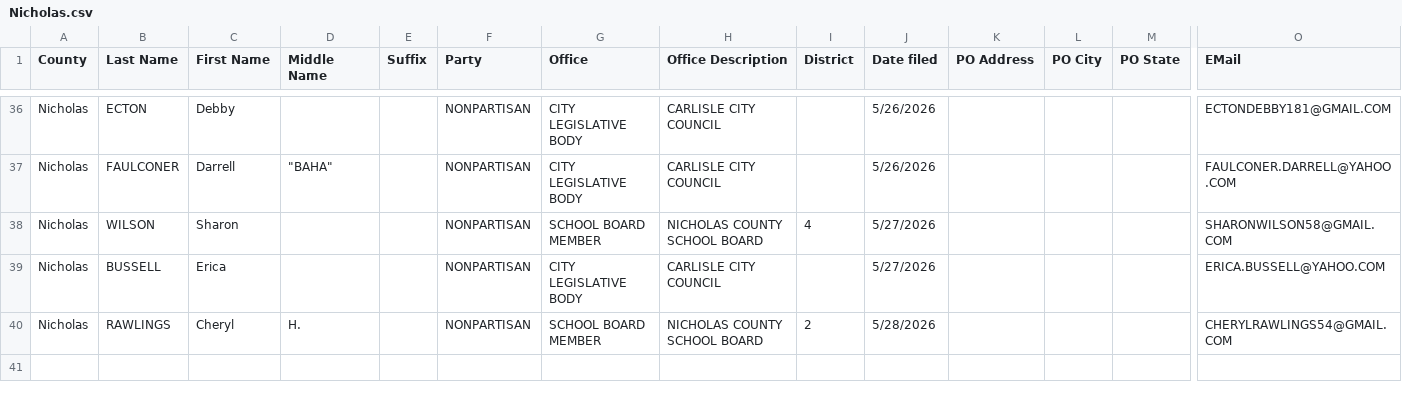
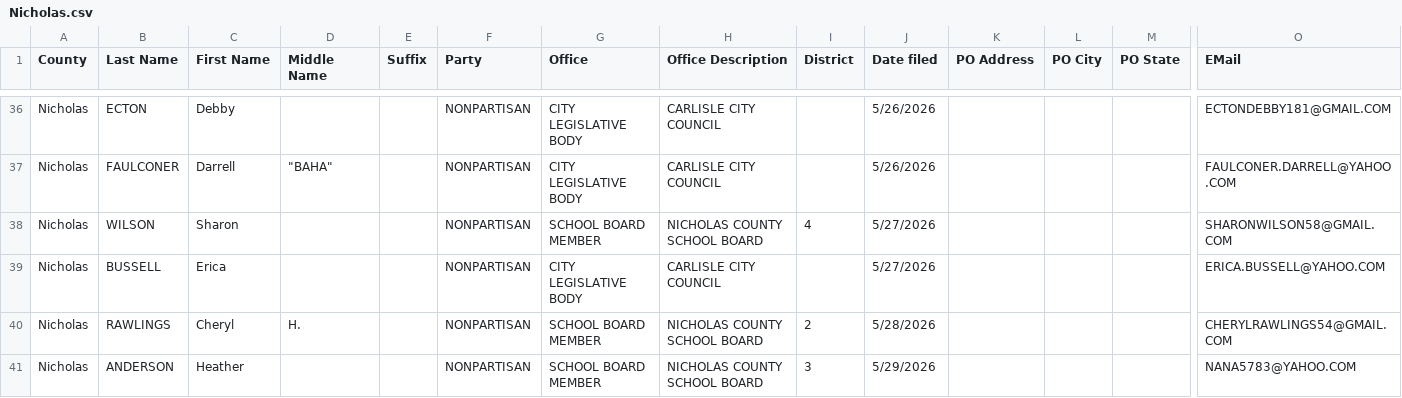
Before and after one commit to SMLLC-Dev/county-candidate-filings, a CSV file: counties/Nicholas.csv, drawn as a sheet; only a part is shown, gaps mark what is left out; rows hold the shown columns only; the diff names each change by its address in the sheet, - before the commit and + after, or states it on an @@ line.

```diff
--- a/counties/Nicholas.csv
+++ b/counties/Nicholas.csv
+row 41: Nicholas | ANDERSON | Heather |  |  | NONPARTISAN | SCHOOL BOARD MEMBER | NICHOLAS COUNTY SCHOOL BOARD | 3 | 5/29/2026 |  |  |  | NANA5783@YAHOO.COM
```
